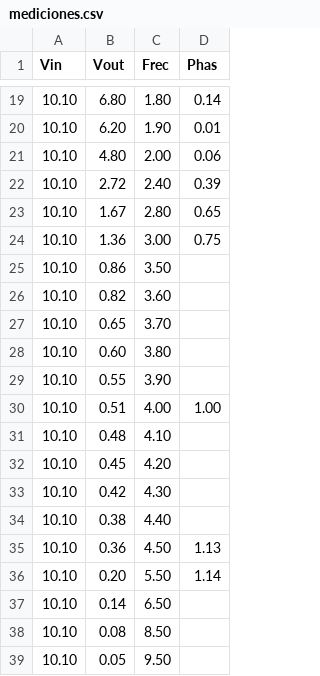
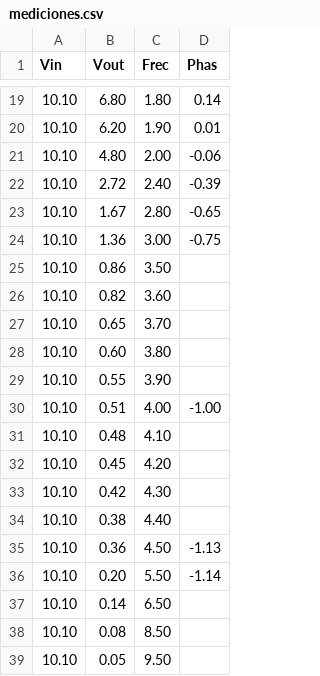
Before and after one commit to FacundoFarcyFRBA/Tareas-Semanales-TC2, a CSV file: TPL1/mediciones.csv, drawn as a sheet; only a part is shown, gaps mark what is left out.

```diff
--- a/TPL1/mediciones.csv
+++ b/TPL1/mediciones.csv
@@ -20,6 +20,6 @@ Vin,Vout,Frec,Phas
 10.10,6.20,1.90,0.01
-10.10,4.80,2.00,0.06
-10.10,2.72,2.40,0.39
-10.10,1.67,2.80,0.65
-10.10,1.36,3.00,0.75
+10.10,4.80,2.00,-0.06
+10.10,2.72,2.40,-0.39
+10.10,1.67,2.80,-0.65
+10.10,1.36,3.00,-0.75
 10.10,0.86,3.50,
@@ -29,3 +29,3 @@ Vin,Vout,Frec,Phas
 10.10,0.55,3.90,
-10.10,0.51,4.00,1.00
+10.10,0.51,4.00,-1.00
 10.10,0.48,4.10,
@@ -34,4 +34,4 @@ Vin,Vout,Frec,Phas
 10.10,0.38,4.40,
-10.10,0.36,4.50,1.13
-10.10,0.20,5.50,1.14
+10.10,0.36,4.50,-1.13
+10.10,0.20,5.50,-1.14
 10.10,0.14,6.50,
```
Also changed, not shown: 2 other files.
